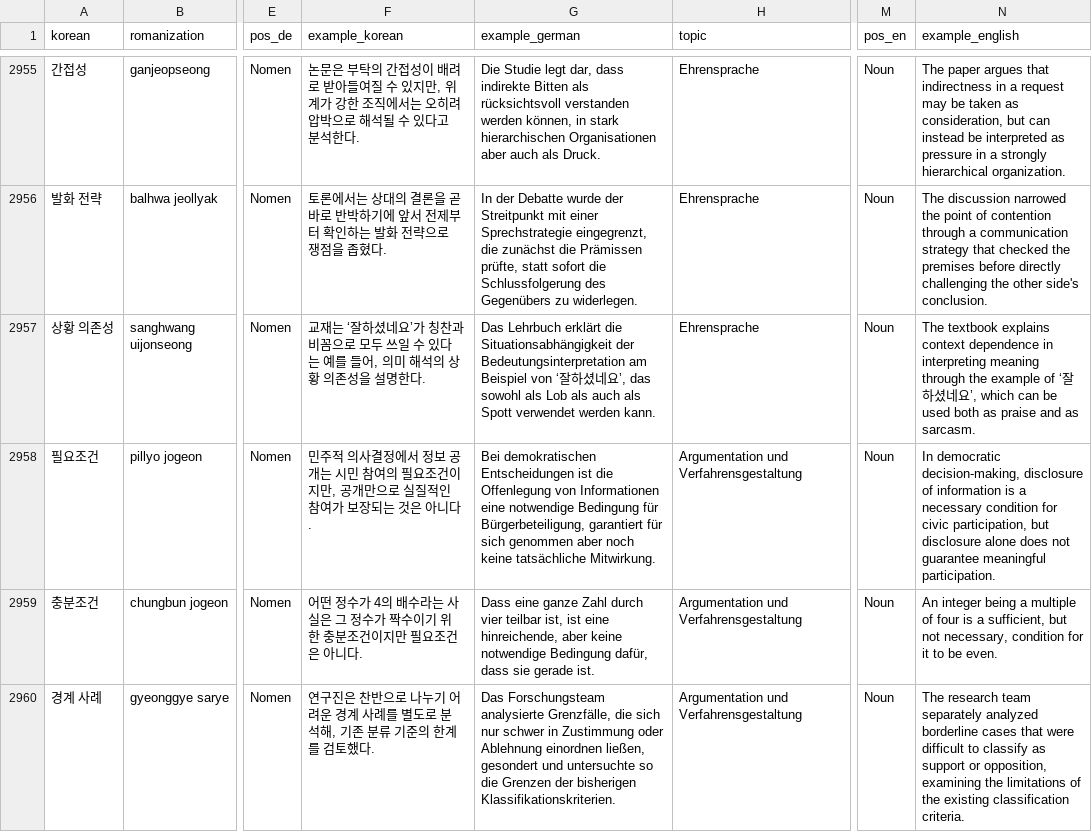
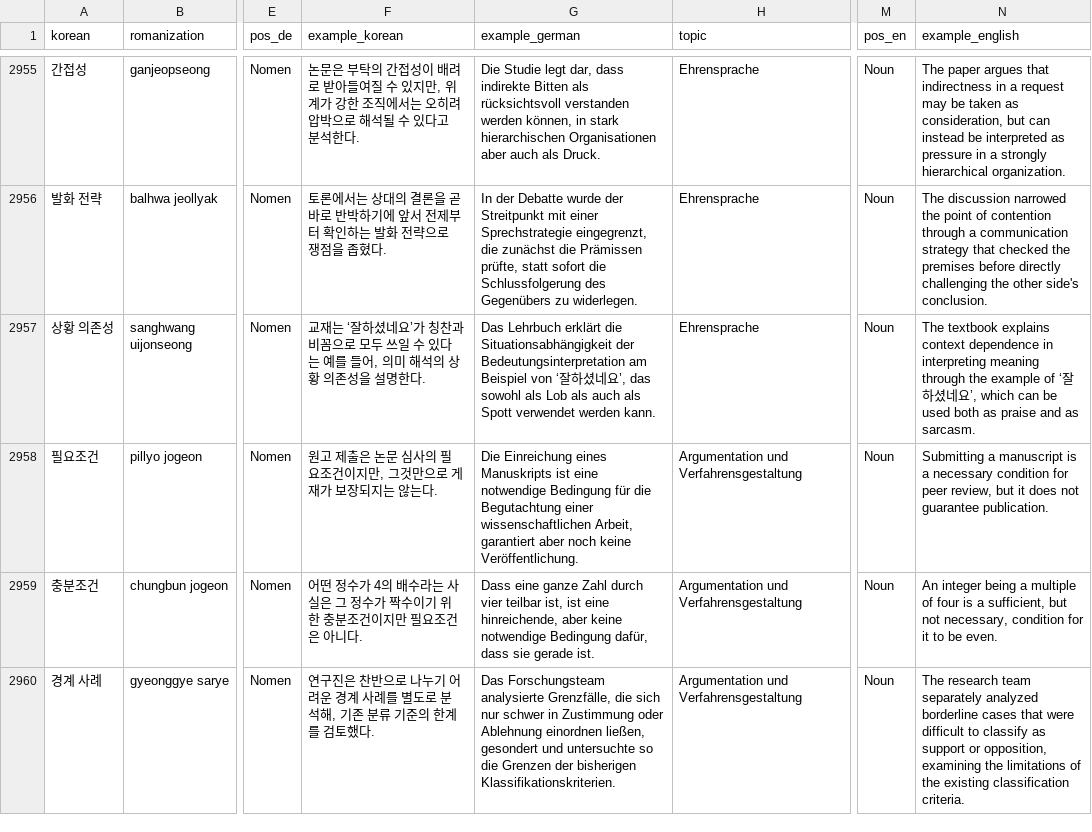
Before and after one commit to Sujin-Arin-DataWorld/ko_lernen_app, a CSV file: assets/data/korean_vocab.csv, drawn as a sheet; only a part is shown, gaps mark what is left out; the diff covers the shown part only; the diff names each change by its address in the sheet, - before the commit and + after, or states it on an @@ line.

```diff
--- a/assets/data/korean_vocab.csv
+++ b/assets/data/korean_vocab.csv
-F2958 (example_korean): 민주적 의사결정에서 정보 공개는 시민 참여의 필요조건이지만, 공개만으로 실질적인 참여가 보장되는 것은 아니다.
+F2958 (example_korean): 원고 제출은 논문 심사의 필요조건이지만, 그것만으로 게재가 보장되지는 않는다.
-G2958 (example_german): Bei demokratischen Entscheidungen ist die Offenlegung von Informationen eine notwendige Bedingung für Bürgerbeteiligung, garantiert für sich genommen aber noch keine tatsächliche Mitwirkung.
+G2958 (example_german): Die Einreichung eines Manuskripts ist eine notwendige Bedingung für die Begutachtung einer wissenschaftlichen Arbeit, garantiert aber noch keine Veröffentlichung.
-N2958 (example_english): In democratic decision-making, disclosure of information is a necessary condition for civic participation, but disclosure alone does not guarantee meaningful participation.
+N2958 (example_english): Submitting a manuscript is a necessary condition for peer review, but it does not guarantee publication.
```
Also changed, not shown: 58 edited cells elsewhere in this file, 7 other files.
